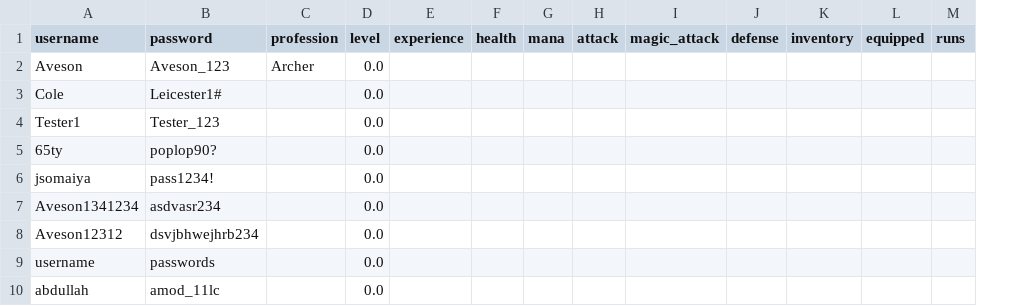
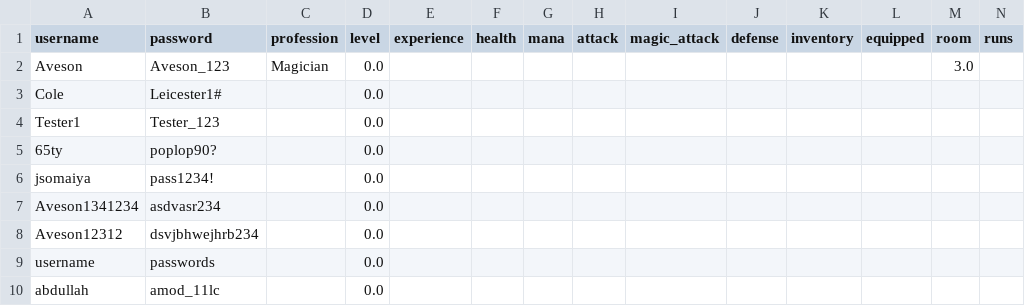
Before and after one commit to AvesonThyBot/Adventure-Game, a CSV file: adventure_game/data/user_details.csv (was u_details.csv), drawn as a sheet; the diff names each change by its address in the sheet, - before the commit and + after, or states it on an @@ line.

Commit message:
fixed room counter, data with rooms and runs, sorted out some comments and made profession selection function better

```diff
--- a/u_details.csv
+++ b/adventure_game/data/user_details.csv
+column M (room), row 2: 3.0
-C2 (profession): Archer
+C2 (profession): Magician
```
Also changed, not shown: 1 other file.
